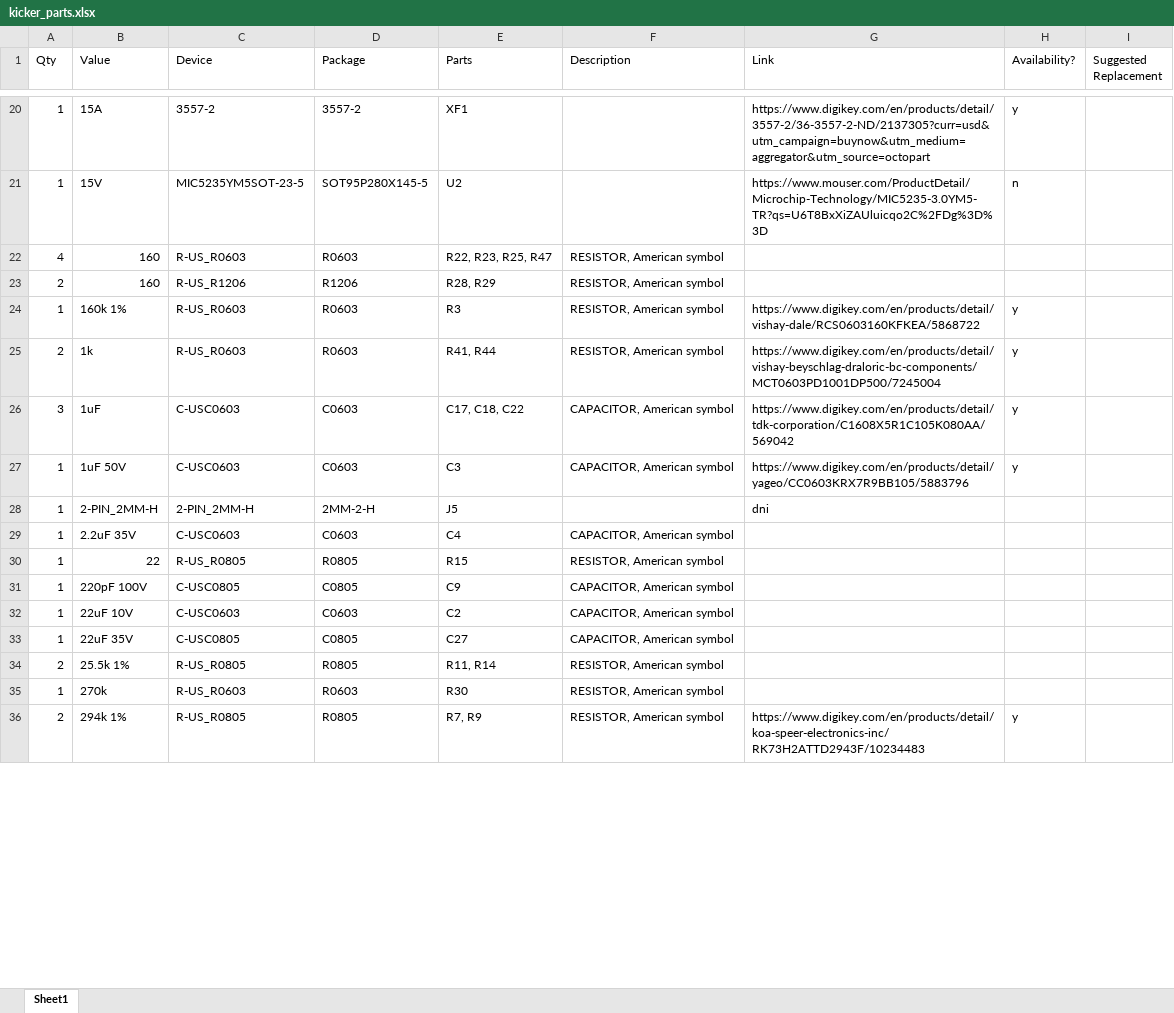
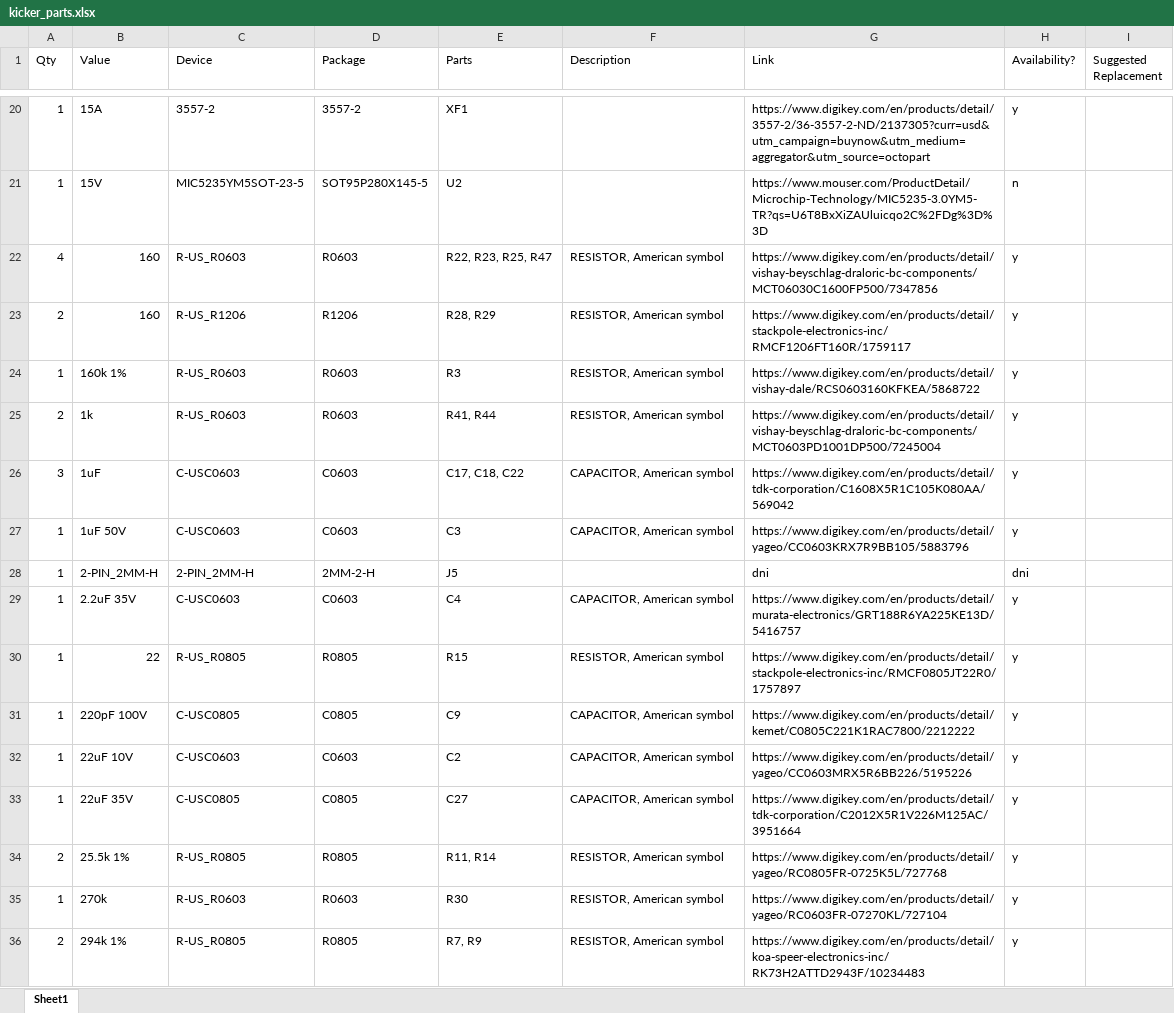
Before and after one commit to RoboJackets/robocup-pcb, an Excel workbook: boards/on-robot/kicker-v4.1/kicker_parts.xlsx, sheet Sheet1, drawn as a sheet; only a part is shown, gaps mark what is left out; values as stored, in another font and other column widths than the file's, no cell formats; the diff covers the shown part only; the diff names each change by its address in the sheet, - before the commit and + after, or states it on an @@ line.

Commit message:
added to parts excel

```diff
--- a/boards/on-robot/kicker-v4.1/kicker_parts.xlsx (sheet Sheet1)
+++ b/boards/on-robot/kicker-v4.1/kicker_parts.xlsx (sheet Sheet1)
-G22 (Link): (empty)
+G22 (Link): https://www.digikey.com/en/products/detail/vishay-beyschlag-draloric-bc-components/MCT06030C1600FP500/7347856
-H22:H23 (Availability?): (empty)
+H22:H23 (Availability?): y
-G23 (Link): (empty)
+G23 (Link): https://www.digikey.com/en/products/detail/stackpole-electronics-inc/RMCF1206FT160R/1759117
-H28 (Availability?): (empty)
+H28 (Availability?): dni
-G29 (Link): (empty)
+G29 (Link): https://www.digikey.com/en/products/detail/murata-electronics/GRT188R6YA225KE13D/5416757
-H29:H35 (Availability?): (empty)
+H29:H35 (Availability?): y
-G30 (Link): (empty)
+G30 (Link): https://www.digikey.com/en/products/detail/stackpole-electronics-inc/RMCF0805JT22R0/1757897
-G31 (Link): (empty)
+G31 (Link): https://www.digikey.com/en/products/detail/kemet/C0805C221K1RAC7800/2212222
-G32 (Link): (empty)
+G32 (Link): https://www.digikey.com/en/products/detail/yageo/CC0603MRX5R6BB226/5195226
-G33 (Link): (empty)
+G33 (Link): https://www.digikey.com/en/products/detail/tdk-corporation/C2012X5R1V226M125AC/3951664
-G34 (Link): (empty)
+G34 (Link): https://www.digikey.com/en/products/detail/yageo/RC0805FR-0725K5L/727768
-G35 (Link): (empty)
+G35 (Link): https://www.digikey.com/en/products/detail/yageo/RC0603FR-07270KL/727104
```
Also changed, not shown: 41 edited cells elsewhere in this sheet, cell formats.
